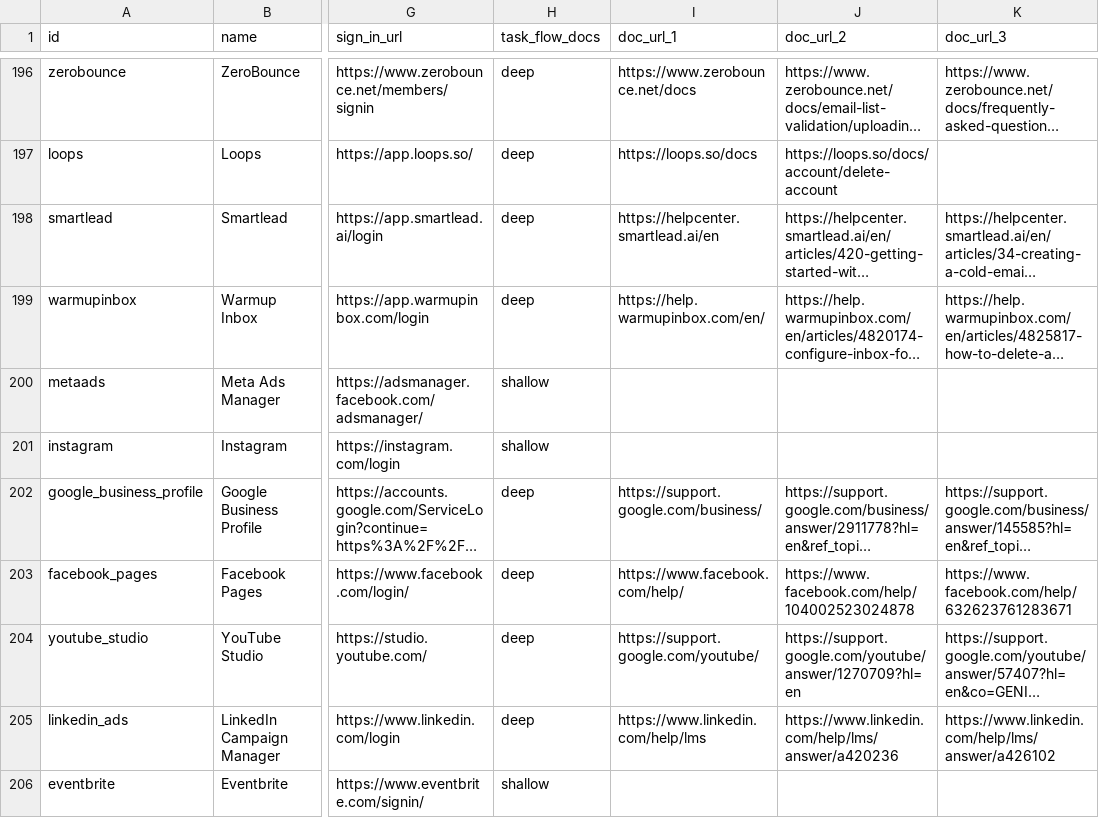
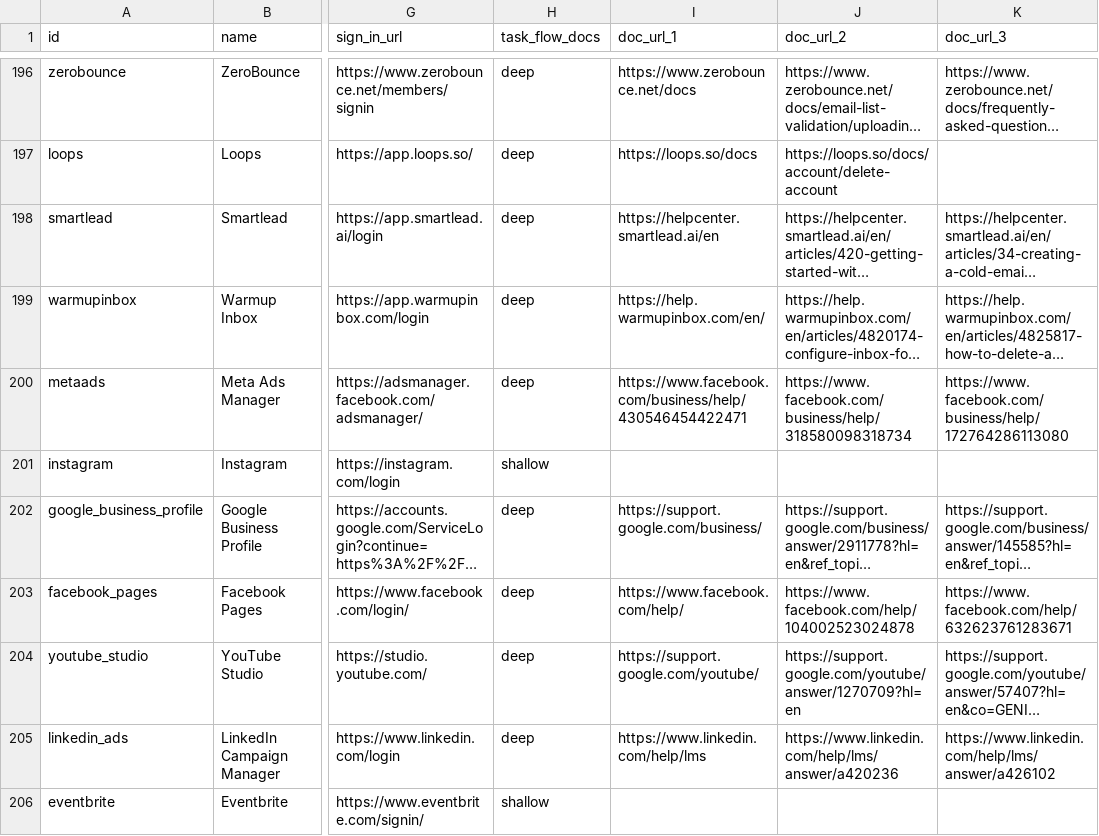
Before and after one commit to sauranshbhavya/macos-agent, a TSV file: docs/sonny-skill-sites.tsv, drawn as a sheet; only a part is shown, gaps mark what is left out; long unchanged cells end in …; the diff names each change by its address in the sheet, - before the commit and + after, or states it on an @@ line.

Commit message:
feat(skills): SONNY-486 Meta Ads Manager is a deep pack with three cited flows
Meta Ads Manager's pack now carries three flows read in a browser this session from Meta's public Business Help Centre: finding a campaign, ad set or ad with search and filter, viewing an ad's results, and turning a campaign, ad set or ad off. It deliberately has no flow that creates, publishes or turns an ad on, and none that sets a budget, because each of those commits ad spend. The catalogue row changes only task_flow_docs to deep and doc_url_1 to doc_url_3 to the three cited pages, under the founders' bounded exception recorded on SONNY-486.

```diff
--- a/docs/sonny-skill-sites.tsv
+++ b/docs/sonny-skill-sites.tsv
-H200 (task_flow_docs): shallow
+H200 (task_flow_docs): deep
-I200 (doc_url_1): (empty)
+I200 (doc_url_1): https://www.facebook.com/business/help/430546454422471
-J200 (doc_url_2): (empty)
+J200 (doc_url_2): https://www.facebook.com/business/help/318580098318734
-K200 (doc_url_3): (empty)
+K200 (doc_url_3): https://www.facebook.com/business/help/172764286113080
```
Also changed, not shown: 1 other file.
